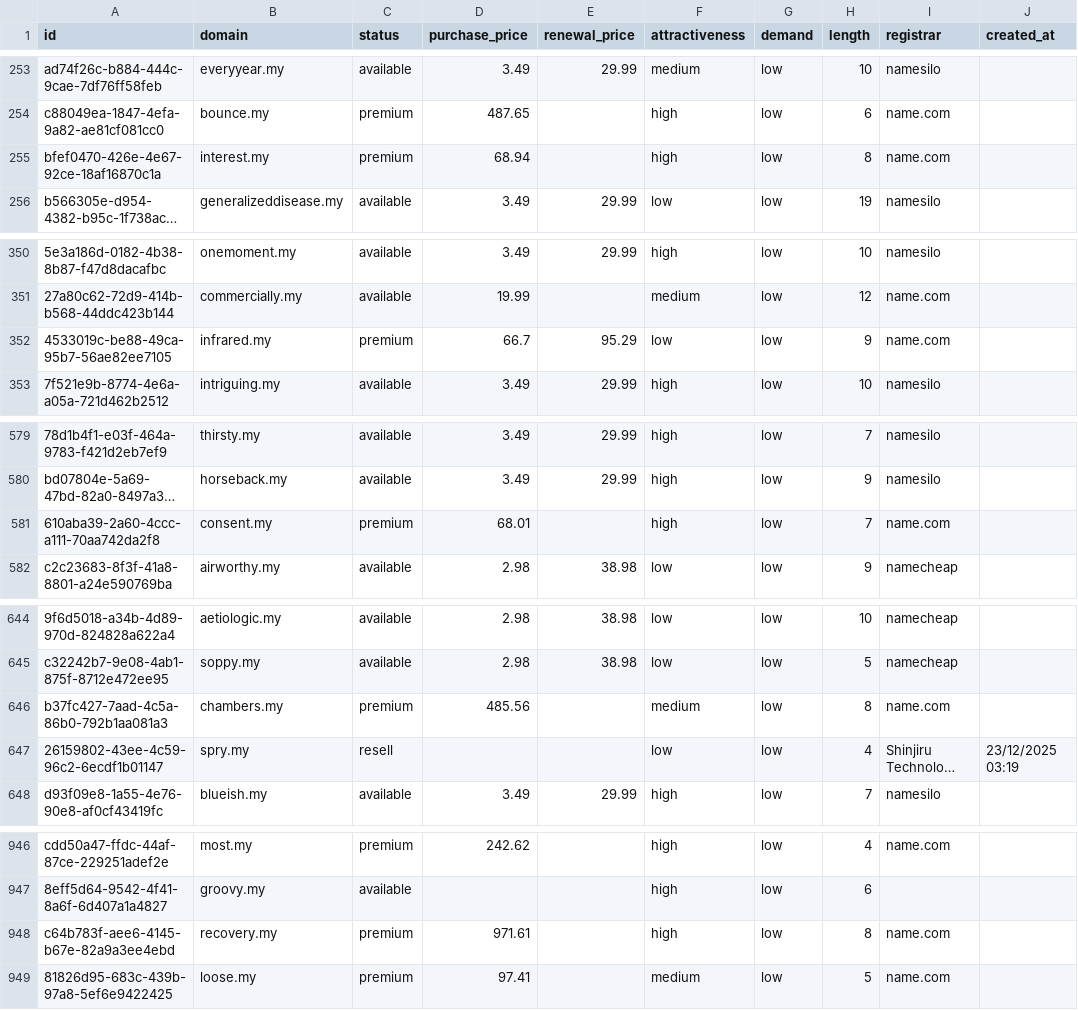
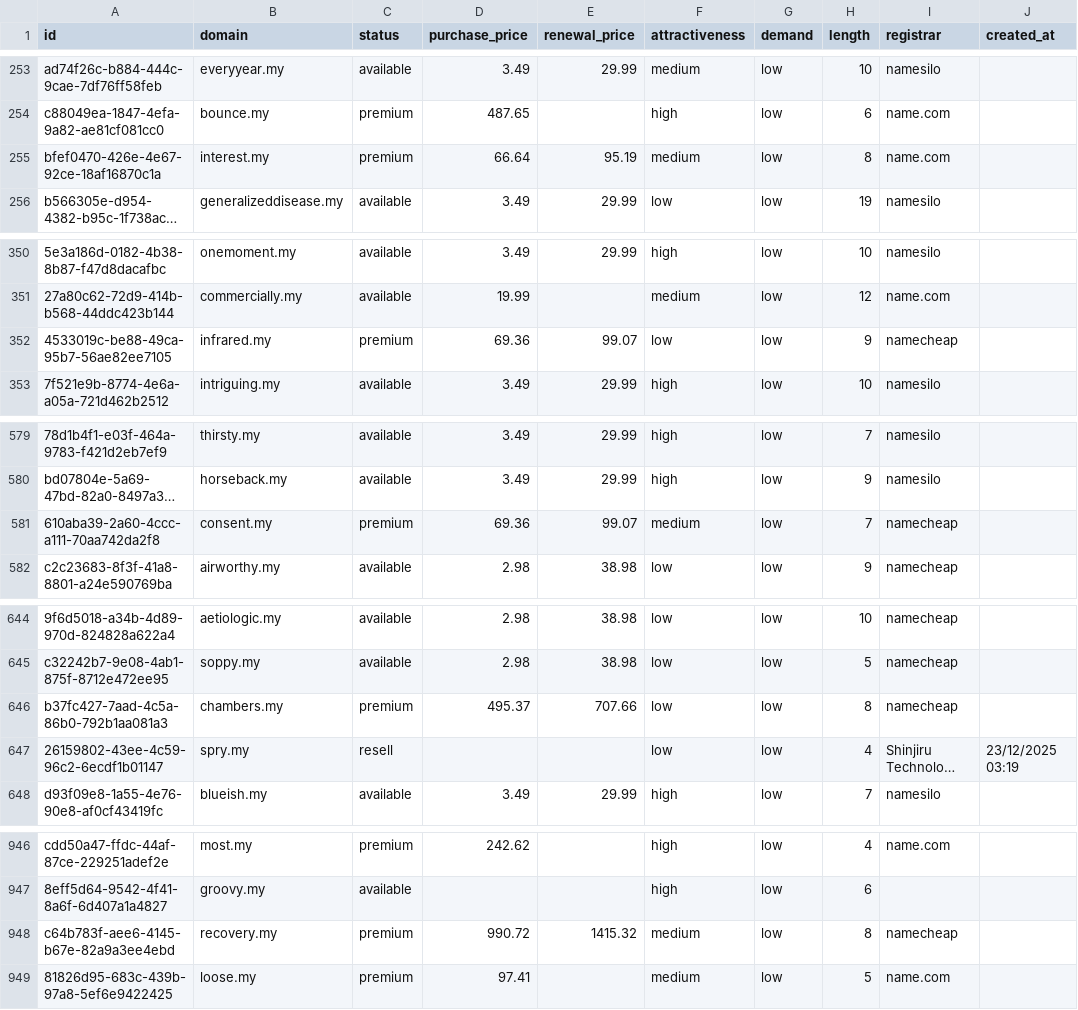
Before and after one commit to UniqueDomains/my-oneword-domains, a CSV file: my.csv, drawn as a sheet; only a part is shown, gaps mark what is left out; long unchanged cells end in …; the diff covers the shown part only; the diff names each change by its address in the sheet, - before the commit and + after, or states it on an @@ line.

Commit message:
Domains update

```diff
--- a/my.csv
+++ b/my.csv
-D255 (purchase_price): 68.94
+D255 (purchase_price): 66.64
-E255 (renewal_price): (empty)
+E255 (renewal_price): 95.19
-F255 (attractiveness): high
+F255 (attractiveness): medium
-D352 (purchase_price): 66.7
+D352 (purchase_price): 69.36
-E352 (renewal_price): 95.29
+E352 (renewal_price): 99.07
-I352 (registrar): name.com
+I352 (registrar): namecheap
-D581 (purchase_price): 68.01
+D581 (purchase_price): 69.36
-E581 (renewal_price): (empty)
+E581 (renewal_price): 99.07
-F581 (attractiveness): high
+F581 (attractiveness): medium
-I581 (registrar): name.com
+I581 (registrar): namecheap
-D646 (purchase_price): 485.56
+D646 (purchase_price): 495.37
-E646 (renewal_price): (empty)
+E646 (renewal_price): 707.66
-F646 (attractiveness): medium
+F646 (attractiveness): low
-I646 (registrar): name.com
+I646 (registrar): namecheap
-D948 (purchase_price): 971.61
+D948 (purchase_price): 990.72
-E948 (renewal_price): (empty)
+E948 (renewal_price): 1415.32
-F948 (attractiveness): high
+F948 (attractiveness): medium
-I948 (registrar): name.com
+I948 (registrar): namecheap
```
Also changed, not shown: 6 edited cells elsewhere in this file, 4 other files.
